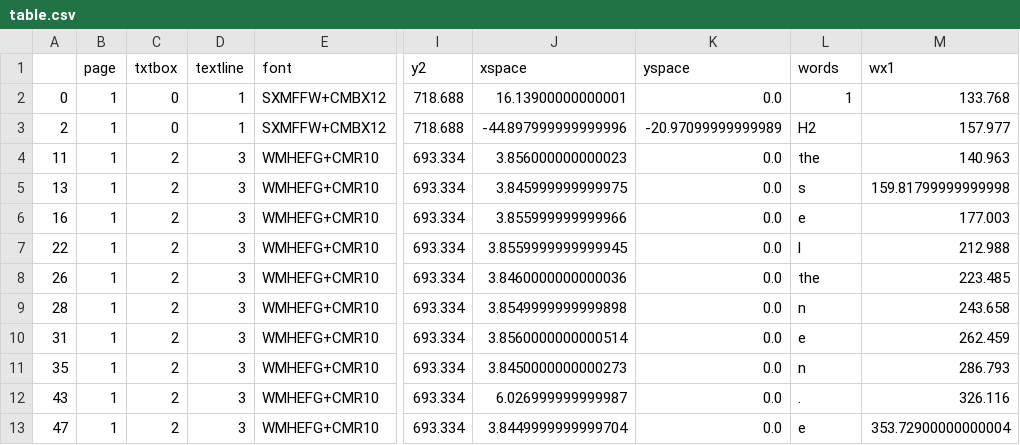
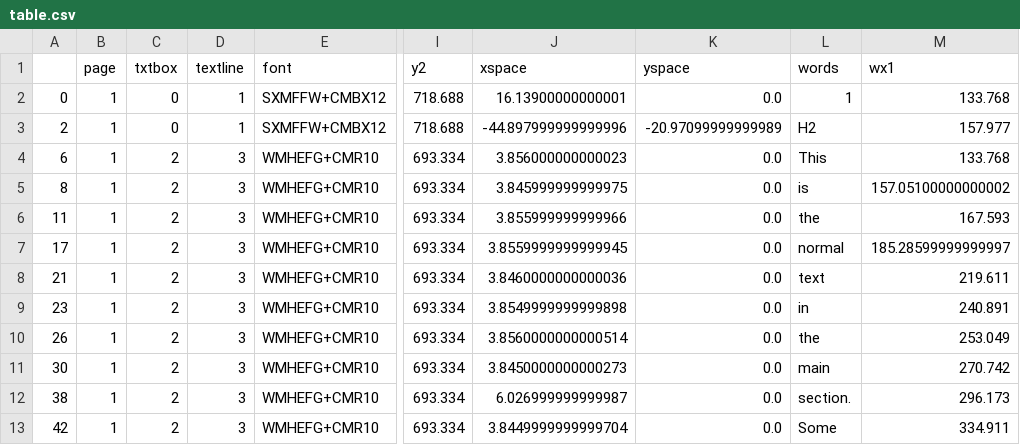
Before and after one commit to qazirashid/Journal, a CSV file: pdf/csv/table.csv, drawn as a sheet; only a part is shown, gaps mark what is left out; the diff covers the shown part only; the diff names each change by its address in the sheet, - before the commit and + after, or states it on an @@ line.

```diff
--- a/pdf/csv/table.csv
+++ b/pdf/csv/table.csv
-A4: 11
+A4: 6
-L4 (words): the
+L4 (words): This
-M4 (wx1): 140.963
+M4 (wx1): 133.768
-A5: 13
+A5: 8
-L5 (words): s
+L5 (words): is
-M5 (wx1): 159.81799999999998
+M5 (wx1): 157.05100000000002
-A6: 16
+A6: 11
-L6 (words): e
+L6 (words): the
-M6 (wx1): 177.003
+M6 (wx1): 167.593
-A7: 22
+A7: 17
-L7 (words): l
+L7 (words): normal
-M7 (wx1): 212.988
+M7 (wx1): 185.28599999999997
-A8: 26
+A8: 21
-L8 (words): the
+L8 (words): text
-M8 (wx1): 223.485
+M8 (wx1): 219.611
-A9: 28
+A9: 23
-L9 (words): n
+L9 (words): in
-M9 (wx1): 243.658
+M9 (wx1): 240.891
-A10: 31
+A10: 26
-L10 (words): e
+L10 (words): the
-M10 (wx1): 262.459
+M10 (wx1): 253.049
-A11: 35
+A11: 30
-L11 (words): n
+L11 (words): main
-M11 (wx1): 286.793
+M11 (wx1): 270.742
-A12: 43
+A12: 38
-L12 (words): .
+L12 (words): section.
-M12 (wx1): 326.116
+M12 (wx1): 296.173
-A13: 47
+A13: 42
-L13 (words): e
+L13 (words): Some
-M13 (wx1): 353.72900000000004
+M13 (wx1): 334.911
```
Also changed, not shown: 2 added rows, 2 removed rows and 109 edited cells elsewhere in this file, pdf/csv/table.csv.s.csv, pdf/csv/table.csv.w.csv.
